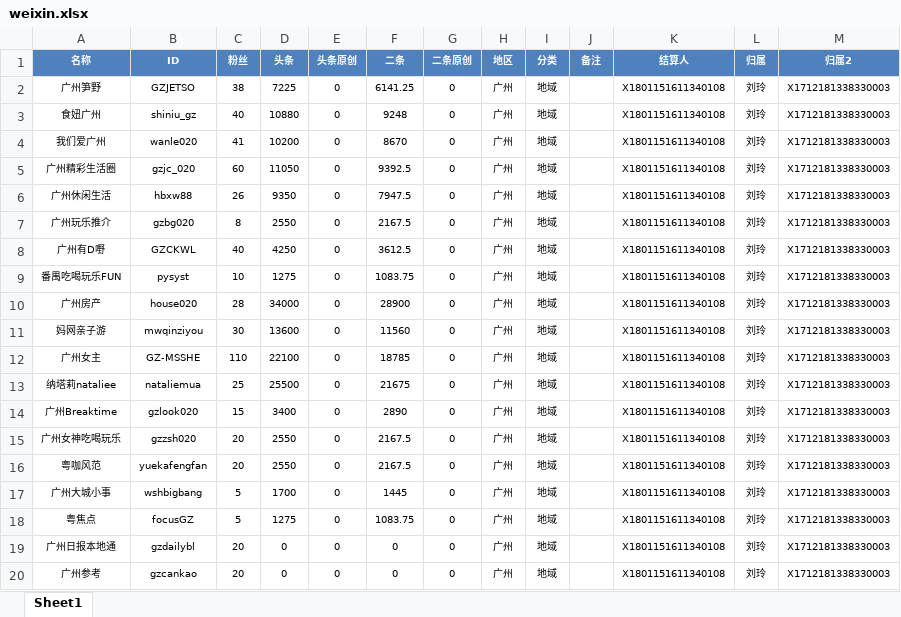
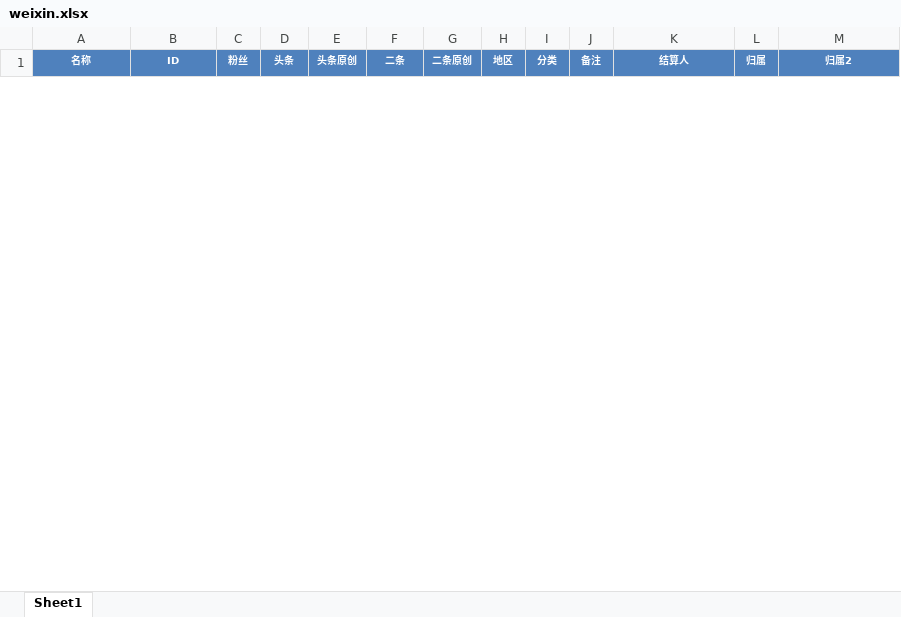
Before and after one commit to radtek/AdaSystem, an Excel workbook: Ada.Web/upload/weixin.xlsx, sheet Sheet1, drawn as a sheet; only a part is shown; values as stored, in another font and other column widths than the file's, no borders; removed rows and columns are numbered as before the commit, all else as after; the diff covers the shown part only; the diff names each change by its address in the sheet, - before the commit and + after, or states it on an @@ line.

```diff
--- a/Ada.Web/upload/weixin.xlsx (sheet Sheet1)
+++ b/Ada.Web/upload/weixin.xlsx (sheet Sheet1)
-row 2: 广州笋野 | GZJETSO | 38 | 7225 | 0 | 6141.25 | 0 | 广州 | 地域 |  | X1801151611340108 | 刘玲 | X1712181338330003
-row 3: 食妞广州 | shiniu_gz | 40 | 10880 | 0 | 9248 | 0 | 广州 | 地域 |  | X1801151611340108 | 刘玲 | X1712181338330003
-row 4: 我们爱广州 | wanle020 | 41 | 10200 | 0 | 8670 | 0 | 广州 | 地域 |  | X1801151611340108 | 刘玲 | X1712181338330003
-row 5: 广州精彩生活圈 | gzjc_020 | 60 | 11050 | 0 | 9392.5 | 0 | 广州 | 地域 |  | X1801151611340108 | 刘玲 | X1712181338330003
-row 6: 广州休闲生活 | hbxw88 | 26 | 9350 | 0 | 7947.5 | 0 | 广州 | 地域 |  | X1801151611340108 | 刘玲 | X1712181338330003
-row 7: 广州玩乐推介 | gzbg020 | 8 | 2550 | 0 | 2167.5 | 0 | 广州 | 地域 |  | X1801151611340108 | 刘玲 | X1712181338330003
-row 8: 广州有D嘢 | GZCKWL | 40 | 4250 | 0 | 3612.5 | 0 | 广州 | 地域 |  | X1801151611340108 | 刘玲 | X1712181338330003
-row 9: 番禺吃喝玩乐FUN | pysyst | 10 | 1275 | 0 | 1083.75 | 0 | 广州 | 地域 |  | X1801151611340108 | 刘玲 | X1712181338330003
-row 10: 广州房产 | house020 | 28 | 34000 | 0 | 28900 | 0 | 广州 | 地域 |  | X1801151611340108 | 刘玲 | X1712181338330003
-row 11: 妈网亲子游 | mwqinziyou | 30 | 13600 | 0 | 11560 | 0 | 广州 | 地域 |  | X1801151611340108 | 刘玲 | X1712181338330003
-row 12: 广州女主 | GZ-MSSHE | 110 | 22100 | 0 | 18785 | 0 | 广州 | 地域 |  | X1801151611340108 | 刘玲 | X1712181338330003
-row 13: 纳塔莉nataliee | nataliemua | 25 | 25500 | 0 | 21675 | 0 | 广州 | 地域 |  | X1801151611340108 | 刘玲 | X1712181338330003
-row 14: 广州Breaktime | gzlook020 | 15 | 3400 | 0 | 2890 | 0 | 广州 | 地域 |  | X1801151611340108 | 刘玲 | X1712181338330003
-row 15: 广州女神吃喝玩乐 | gzzsh020 | 20 | 2550 | 0 | 2167.5 | 0 | 广州 | 地域 |  | X1801151611340108 | 刘玲 | X1712181338330003
-row 16: 粤咖风范 | yuekafengfan | 20 | 2550 | 0 | 2167.5 | 0 | 广州 | 地域 |  | X1801151611340108 | 刘玲 | X1712181338330003
-row 17: 广州大城小事 | wshbigbang | 5 | 1700 | 0 | 1445 | 0 | 广州 | 地域 |  | X1801151611340108 | 刘玲 | X1712181338330003
-row 18: 粤焦点 | focusGZ | 5 | 1275 | 0 | 1083.75 | 0 | 广州 | 地域 |  | X1801151611340108 | 刘玲 | X1712181338330003
-row 19: 广州日报本地通 | gzdailybl | 20 | 0 | 0 | 0 | 0 | 广州 | 地域 |  | X1801151611340108 | 刘玲 | X1712181338330003
-row 20: 广州参考 | gzcankao | 20 | 0 | 0 | 0 | 0 | 广州 | 地域 |  | X1801151611340108 | 刘玲 | X1712181338330003
```
Also changed, not shown: 77 added rows and 43 removed rows elsewhere in this sheet, 17 other files.
